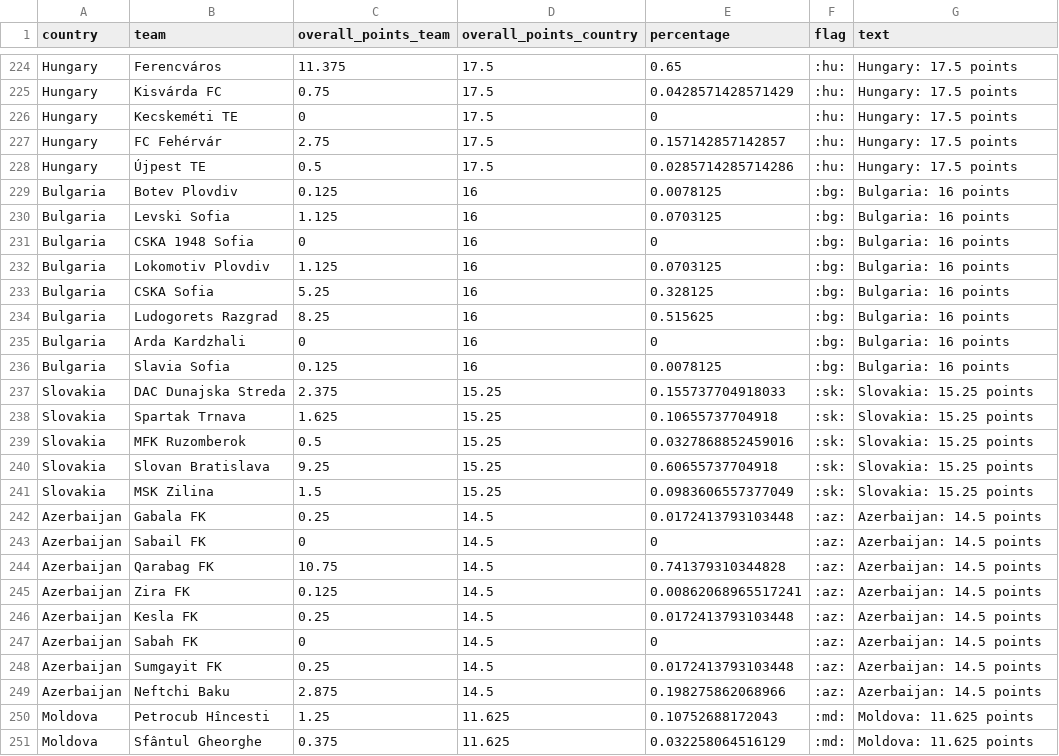
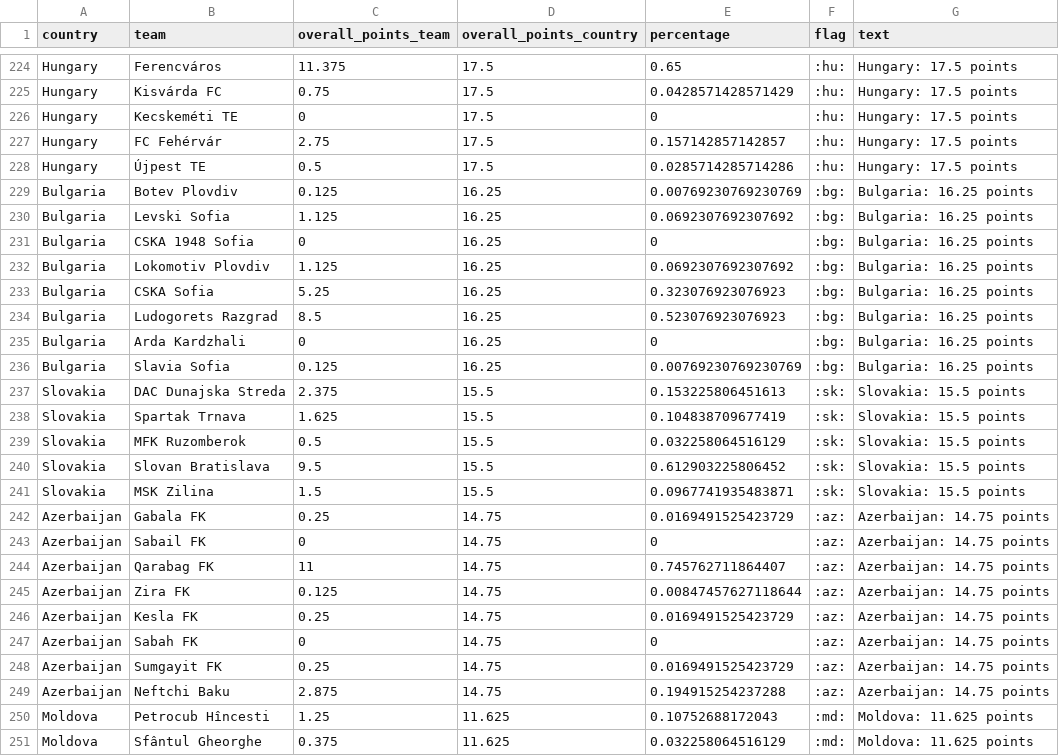
Before and after one commit to swissfootdata/UEFA_Rankings, a CSV file: Output/ranking_teams_overview.csv, drawn as a sheet; only a part is shown, gaps mark what is left out; the diff covers the shown part only.

```diff
--- a/Output/ranking_teams_overview.csv
+++ b/Output/ranking_teams_overview.csv
@@ -228,23 +228,23 @@
 "Hungary","Újpest TE",0.5,17.5,0.0285714285714286,":hu:","Hungary: 17.5 points"
-"Bulgaria","Botev Plovdiv",0.125,16,0.0078125,":bg:","Bulgaria: 16 points"
-"Bulgaria","Levski Sofia",1.125,16,0.0703125,":bg:","Bulgaria: 16 points"
-"Bulgaria","CSKA 1948 Sofia",0,16,0,":bg:","Bulgaria: 16 points"
-"Bulgaria","Lokomotiv Plovdiv",1.125,16,0.0703125,":bg:","Bulgaria: 16 points"
-"Bulgaria","CSKA Sofia",5.25,16,0.328125,":bg:","Bulgaria: 16 points"
-"Bulgaria","Ludogorets Razgrad",8.25,16,0.515625,":bg:","Bulgaria: 16 points"
-"Bulgaria","Arda Kardzhali",0,16,0,":bg:","Bulgaria: 16 points"
-"Bulgaria","Slavia Sofia",0.125,16,0.0078125,":bg:","Bulgaria: 16 points"
-"Slovakia","DAC Dunajska Streda",2.375,15.25,0.155737704918033,":sk:","Slovakia: 15.25 points"
-"Slovakia","Spartak Trnava",1.625,15.25,0.10655737704918,":sk:","Slovakia: 15.25 points"
-"Slovakia","MFK Ruzomberok",0.5,15.25,0.0327868852459016,":sk:","Slovakia: 15.25 points"
-"Slovakia","Slovan Bratislava",9.25,15.25,0.60655737704918,":sk:","Slovakia: 15.25 points"
-"Slovakia","MSK Zilina",1.5,15.25,0.0983606557377049,":sk:","Slovakia: 15.25 points"
-"Azerbaijan","Gabala FK",0.25,14.5,0.0172413793103448,":az:","Azerbaijan: 14.5 points"
-"Azerbaijan","Sabail FK",0,14.5,0,":az:","Azerbaijan: 14.5 points"
-"Azerbaijan","Qarabag FK",10.75,14.5,0.741379310344828,":az:","Azerbaijan: 14.5 points"
-"Azerbaijan","Zira FK",0.125,14.5,0.00862068965517241,":az:","Azerbaijan: 14.5 points"
-"Azerbaijan","Kesla FK",0.25,14.5,0.0172413793103448,":az:","Azerbaijan: 14.5 points"
-"Azerbaijan","Sabah FK",0,14.5,0,":az:","Azerbaijan: 14.5 points"
-"Azerbaijan","Sumgayit FK",0.25,14.5,0.0172413793103448,":az:","Azerbaijan: 14.5 points"
-"Azerbaijan","Neftchi Baku",2.875,14.5,0.198275862068966,":az:","Azerbaijan: 14.5 points"
+"Bulgaria","Botev Plovdiv",0.125,16.25,0.00769230769230769,":bg:","Bulgaria: 16.25 points"
+"Bulgaria","Levski Sofia",1.125,16.25,0.0692307692307692,":bg:","Bulgaria: 16.25 points"
+"Bulgaria","CSKA 1948 Sofia",0,16.25,0,":bg:","Bulgaria: 16.25 points"
+"Bulgaria","Lokomotiv Plovdiv",1.125,16.25,0.0692307692307692,":bg:","Bulgaria: 16.25 points"
+"Bulgaria","CSKA Sofia",5.25,16.25,0.323076923076923,":bg:","Bulgaria: 16.25 points"
+"Bulgaria","Ludogorets Razgrad",8.5,16.25,0.523076923076923,":bg:","Bulgaria: 16.25 points"
+"Bulgaria","Arda Kardzhali",0,16.25,0,":bg:","Bulgaria: 16.25 points"
+"Bulgaria","Slavia Sofia",0.125,16.25,0.00769230769230769,":bg:","Bulgaria: 16.25 points"
+"Slovakia","DAC Dunajska Streda",2.375,15.5,0.153225806451613,":sk:","Slovakia: 15.5 points"
+"Slovakia","Spartak Trnava",1.625,15.5,0.104838709677419,":sk:","Slovakia: 15.5 points"
+"Slovakia","MFK Ruzomberok",0.5,15.5,0.032258064516129,":sk:","Slovakia: 15.5 points"
+"Slovakia","Slovan Bratislava",9.5,15.5,0.612903225806452,":sk:","Slovakia: 15.5 points"
+"Slovakia","MSK Zilina",1.5,15.5,0.0967741935483871,":sk:","Slovakia: 15.5 points"
+"Azerbaijan","Gabala FK",0.25,14.75,0.0169491525423729,":az:","Azerbaijan: 14.75 points"
+"Azerbaijan","Sabail FK",0,14.75,0,":az:","Azerbaijan: 14.75 points"
+"Azerbaijan","Qarabag FK",11,14.75,0.745762711864407,":az:","Azerbaijan: 14.75 points"
+"Azerbaijan","Zira FK",0.125,14.75,0.00847457627118644,":az:","Azerbaijan: 14.75 points"
+"Azerbaijan","Kesla FK",0.25,14.75,0.0169491525423729,":az:","Azerbaijan: 14.75 points"
+"Azerbaijan","Sabah FK",0,14.75,0,":az:","Azerbaijan: 14.75 points"
+"Azerbaijan","Sumgayit FK",0.25,14.75,0.0169491525423729,":az:","Azerbaijan: 14.75 points"
+"Azerbaijan","Neftchi Baku",2.875,14.75,0.194915254237288,":az:","Azerbaijan: 14.75 points"
 "Moldova","Petrocub Hîncesti",1.25,11.625,0.10752688172043,":md:","Moldova: 11.625 points"
```
Also changed, not shown: 105 edited cells elsewhere in this file, Output/ranking_map_data.csv, Output/ranking_map_data_teams.csv, 8 other files.
